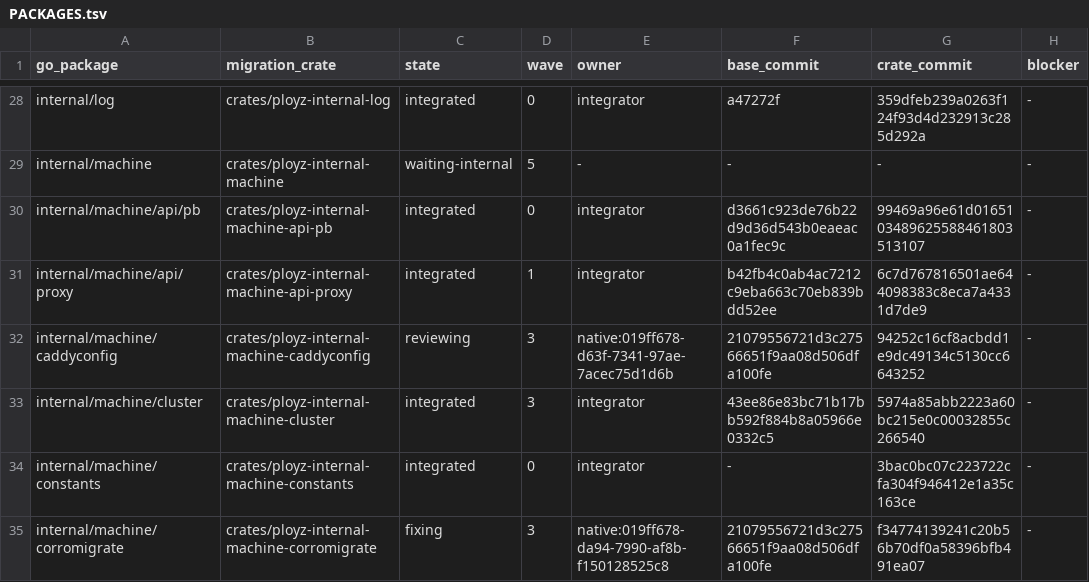
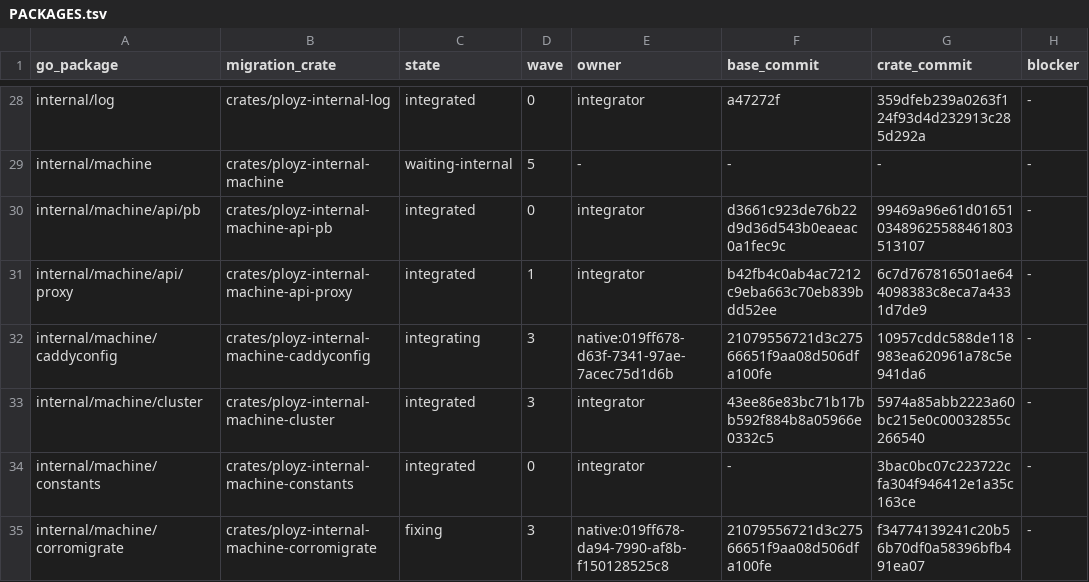
Before and after one commit to getployz/ployz-rust-port, a TSV file: migration/PACKAGES.tsv, drawn as a sheet; only a part is shown, gaps mark what is left out; the diff names each change by its address in the sheet, - before the commit and + after, or states it on an @@ line.

```diff
--- a/migration/PACKAGES.tsv
+++ b/migration/PACKAGES.tsv
-C32 (state): reviewing
+C32 (state): integrating
-G32 (crate_commit): 94252c16cf8acbdd1e9dc49134c5130cc6643252
+G32 (crate_commit): 10957cddc588de118983ea620961a78c5e941da6
```
Also changed, not shown: migration/TASKS.tsv.
